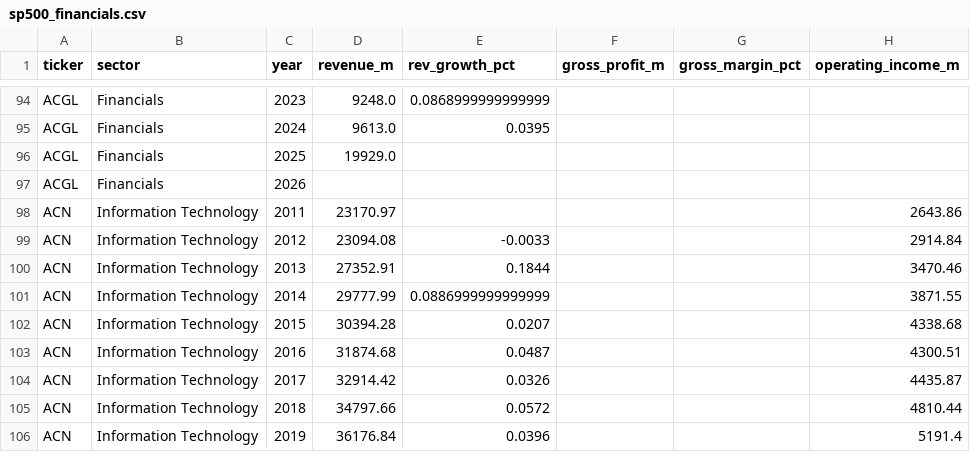
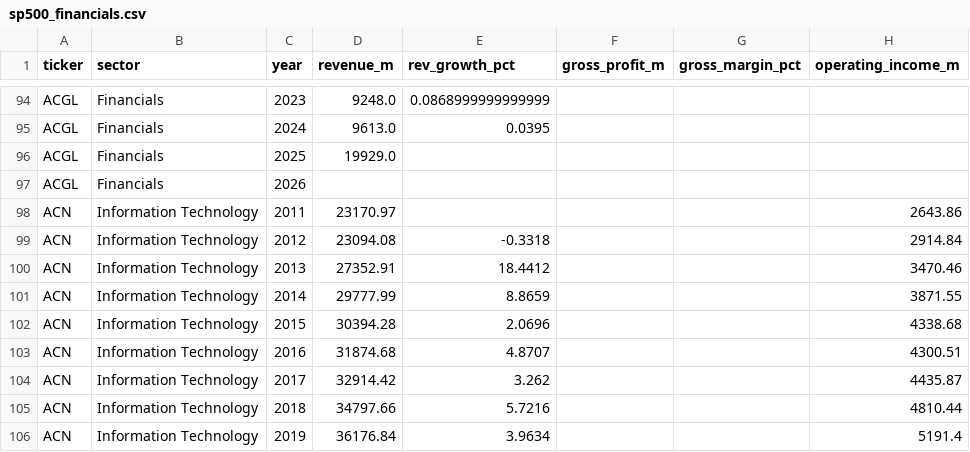
Before and after one commit to gregorybennett-a11y/S-P-Portfolio, a CSV file: data/sp500_financials.csv, drawn as a sheet; only a part is shown, gaps mark what is left out; the diff covers the shown part only; the diff names each change by its address in the sheet, - before the commit and + after, or states it on an @@ line.

```diff
--- a/data/sp500_financials.csv
+++ b/data/sp500_financials.csv
-E99 (rev_growth_pct): -0.0033
+E99 (rev_growth_pct): -0.3318
-E100 (rev_growth_pct): 0.1844
+E100 (rev_growth_pct): 18.4412
-E101 (rev_growth_pct): 0.0886999999999999
+E101 (rev_growth_pct): 8.8659
-E102 (rev_growth_pct): 0.0207
+E102 (rev_growth_pct): 2.0696
-E103 (rev_growth_pct): 0.0487
+E103 (rev_growth_pct): 4.8707
-E104 (rev_growth_pct): 0.0326
+E104 (rev_growth_pct): 3.262
-E105 (rev_growth_pct): 0.0572
+E105 (rev_growth_pct): 5.7216
-E106 (rev_growth_pct): 0.0396
+E106 (rev_growth_pct): 3.9634
```
Also changed, not shown: 1 added row, 1 removed row and 6 edited cells elsewhere in this file, 1 other file.
